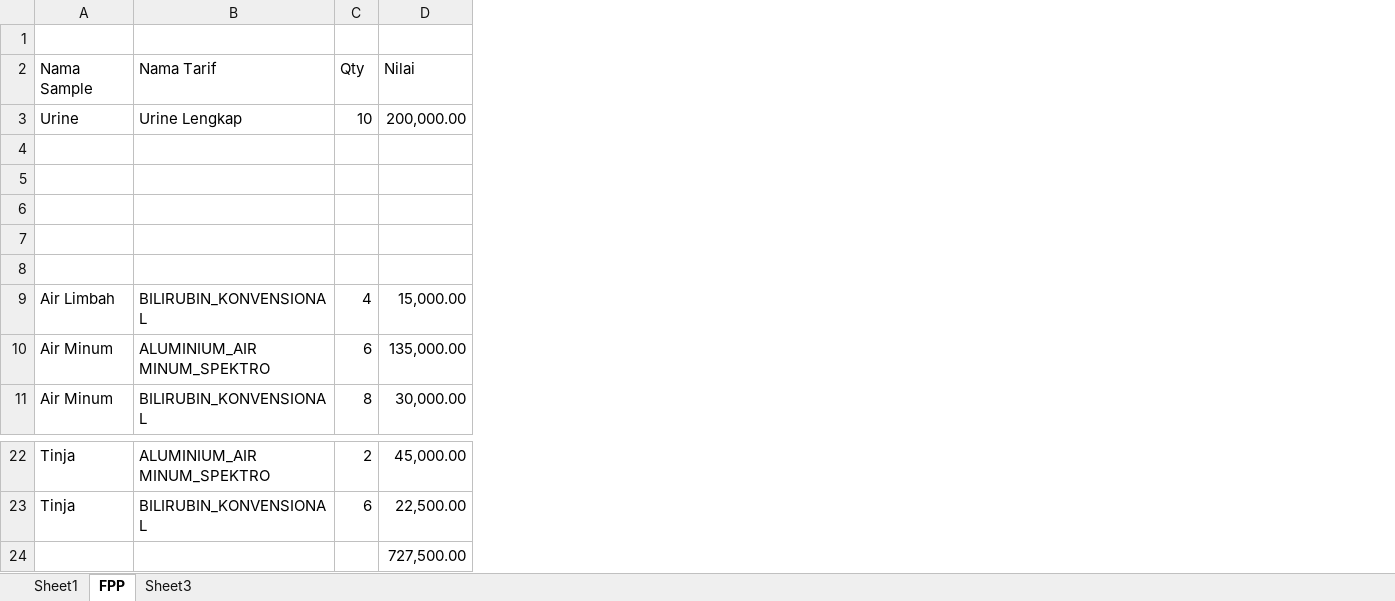
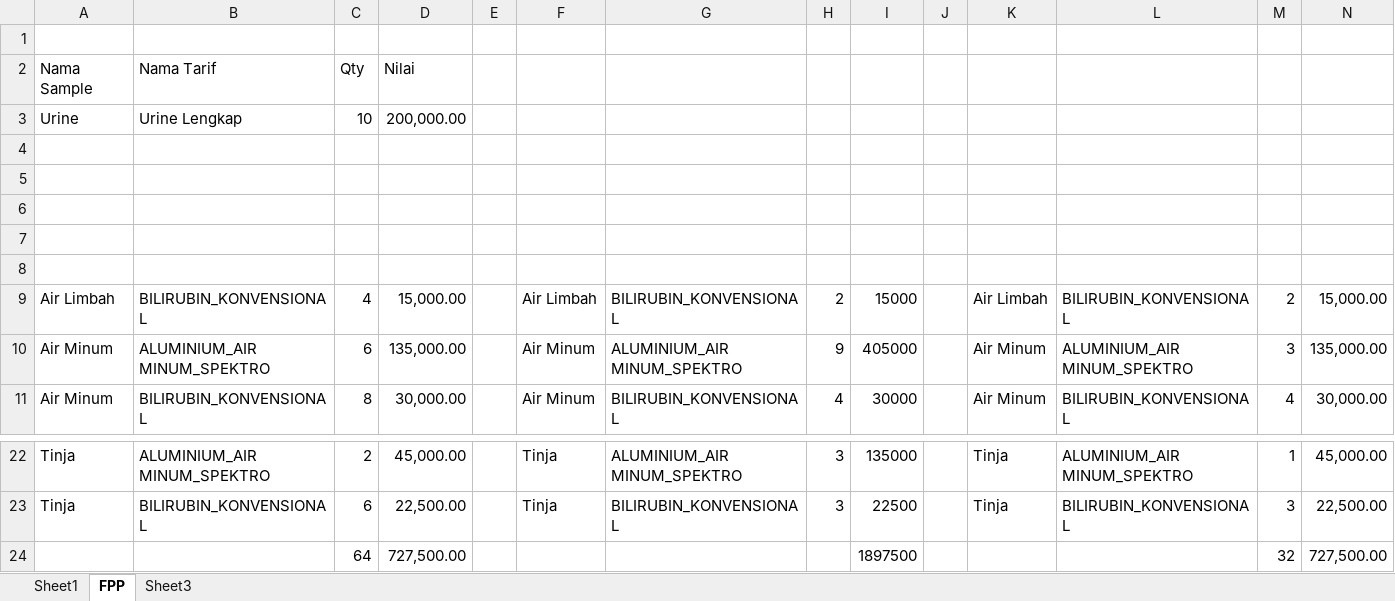
Before and after one commit to f1dz/mysilk, an Excel workbook: balailab/ket.xlsx, sheet FPP, drawn as a sheet; only a part is shown, gaps mark what is left out; values as stored, in another font and other column widths than the file's, no borders; the diff names each change by its address in the sheet, - before the commit and + after, or states it on an @@ line.

```diff
--- a/balailab/ket.xlsx (sheet FPP)
+++ b/balailab/ket.xlsx (sheet FPP)
+column E, empty
+column F, rows 9-11: Air Limbah | Air Minum | Air Minum; rows 22-23: Tinja | Tinja
+column G, rows 9-11: BILIRUBIN_KONVENSIONAL | ALUMINIUM_AIR MINUM_SPEKTRO | BILIRUBIN_KONVENSIONAL; rows 22-23: ALUMINIUM_AIR MINUM_SPEKTRO | BILIRUBIN_KONVENSIONAL
+column H, rows 9-11: 2 | 9 | 4; rows 22-23: 3 | 3
+column I, rows 9-11: 15000 | 405000 | 30000; rows 22-24: 135000 | 22500 | 1897500
+column J, empty
+column K, rows 9-11: Air Limbah | Air Minum | Air Minum; rows 22-23: Tinja | Tinja
+column L, rows 9-11: BILIRUBIN_KONVENSIONAL | ALUMINIUM_AIR MINUM_SPEKTRO | BILIRUBIN_KONVENSIONAL; rows 22-23: ALUMINIUM_AIR MINUM_SPEKTRO | BILIRUBIN_KONVENSIONAL
+column M, rows 9-11: 2 | 3 | 4; rows 22-24: 1 | 3 | 32
+column N, rows 9-11: 15,000.00 | 135,000.00 | 30,000.00; rows 22-24: 45,000.00 | 22,500.00 | 727,500.00
-C24: (empty)
+C24: 64
```
Also changed, not shown: 17 other files.
